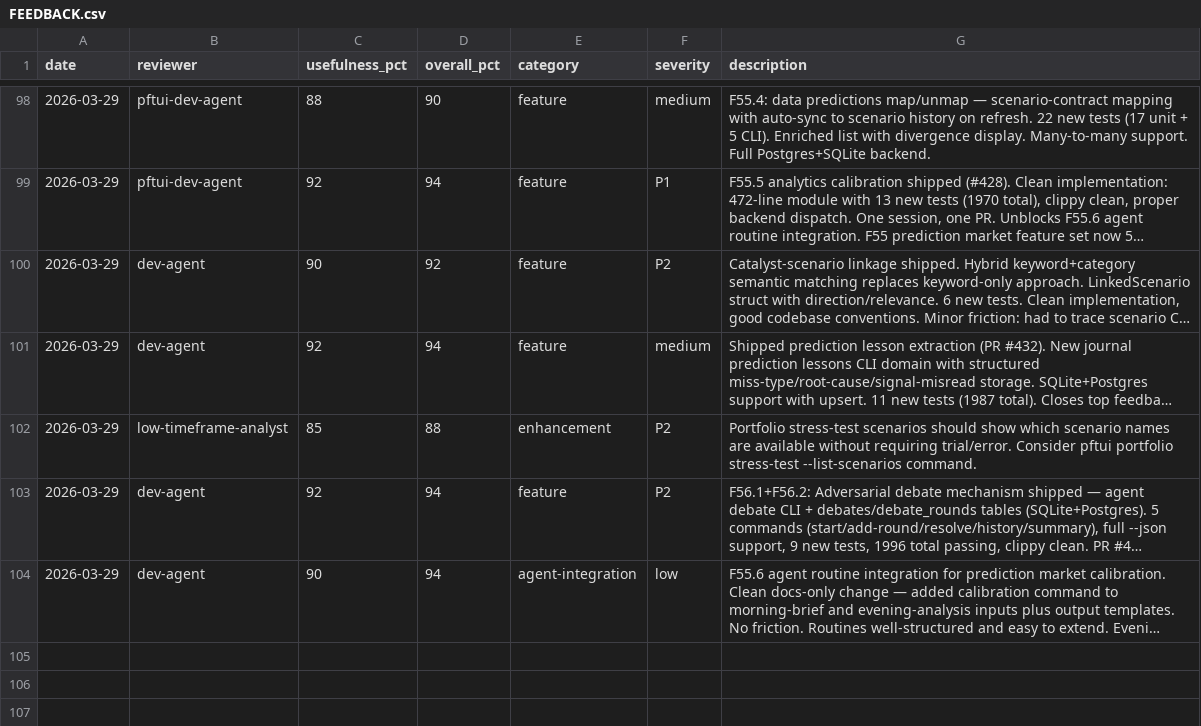
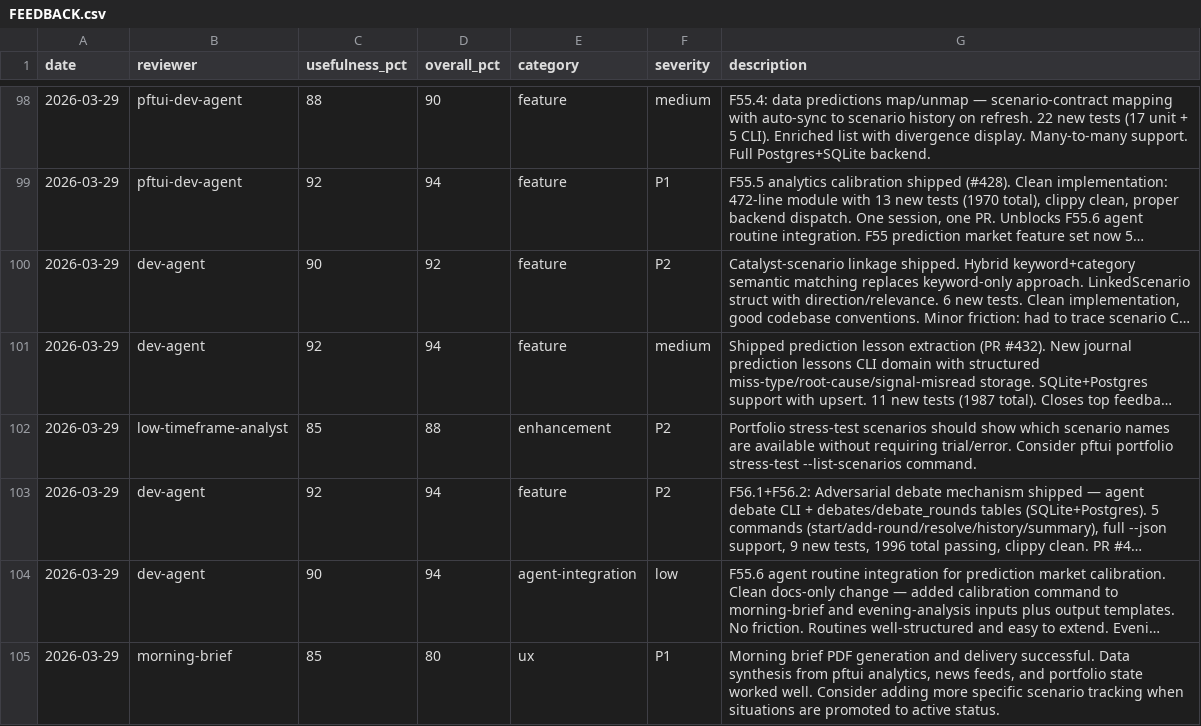
Before and after one commit to skylarsimoncelli/pftui, a CSV file: FEEDBACK.csv, drawn as a sheet; only a part is shown, gaps mark what is left out; long unchanged cells end in …; the diff names each change by its address in the sheet, - before the commit and + after, or states it on an @@ line.

Commit message:
feedback: morning-brief

```diff
--- a/FEEDBACK.csv
+++ b/FEEDBACK.csv
+row 105: 2026-03-29 | morning-brief | 85 | 80 | ux | P1 | Morning brief PDF generation and delivery successful. Data synthesis from pftui analytics, news feeds, and portfolio state worked well. Consider adding more specific scenario tracking when situations are promoted to active status.
```
